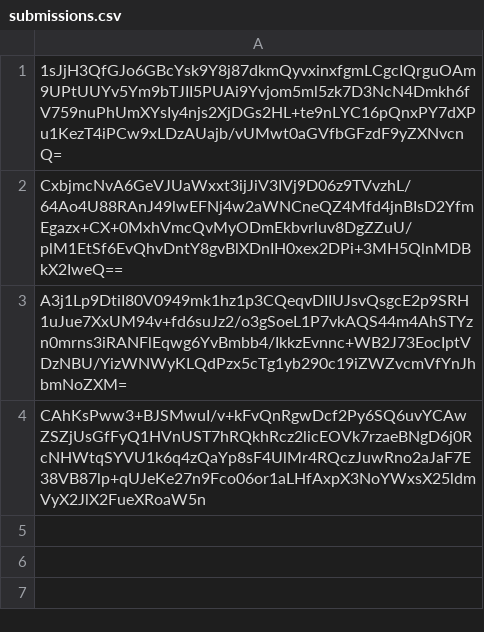
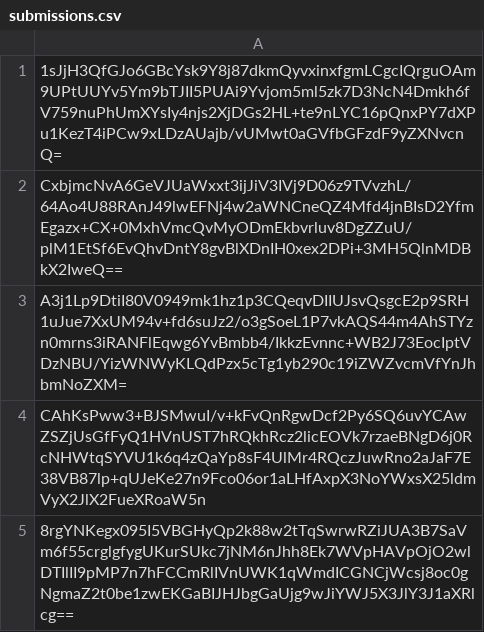
Before and after one commit to pwn2winctf/2019submissions, a CSV file: f/c81/9030364bb3ffb0c18f6f9c6d30868f9951bde550c538ad1c793e1868cf44/submissions.csv, drawn as a sheet; the diff names each change by its address in the sheet, - before the commit and + after, or states it on an @@ line.

Commit message:
Proof: found flag for baby_recruiter

```diff
--- a/f/c81/9030364bb3ffb0c18f6f9c6d30868f9951bde550c538ad1c793e1868cf44/submissions.csv
+++ b/f/c81/9030364bb3ffb0c18f6f9c6d30868f9951bde550c538ad1c793e1868cf44/submissions.csv
+row 5: 8rgYNKegx095I5VBGHyQp2k88w2tTqSwrwRZiJUA3B7SaVm6f55crglgfygUKurSUkc7jNM6nJhh8Ek7WVpHAVpOjO2wlDTIlII9pMP7n7hFCCmRlIVnUWK1qWmdICGNCjWcsj8oc0gNgmaZ2t0be1zwEKGaBIJHJbgGaUjg9wJiYWJ5X3JlY3J1aXRlcg==
```
